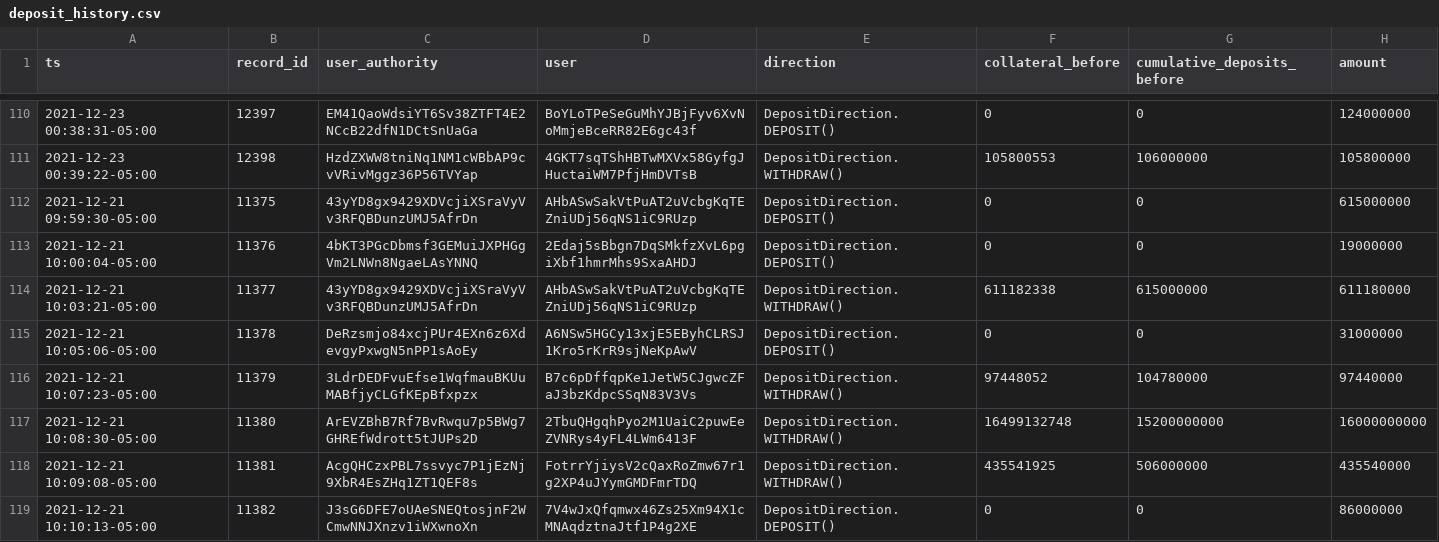
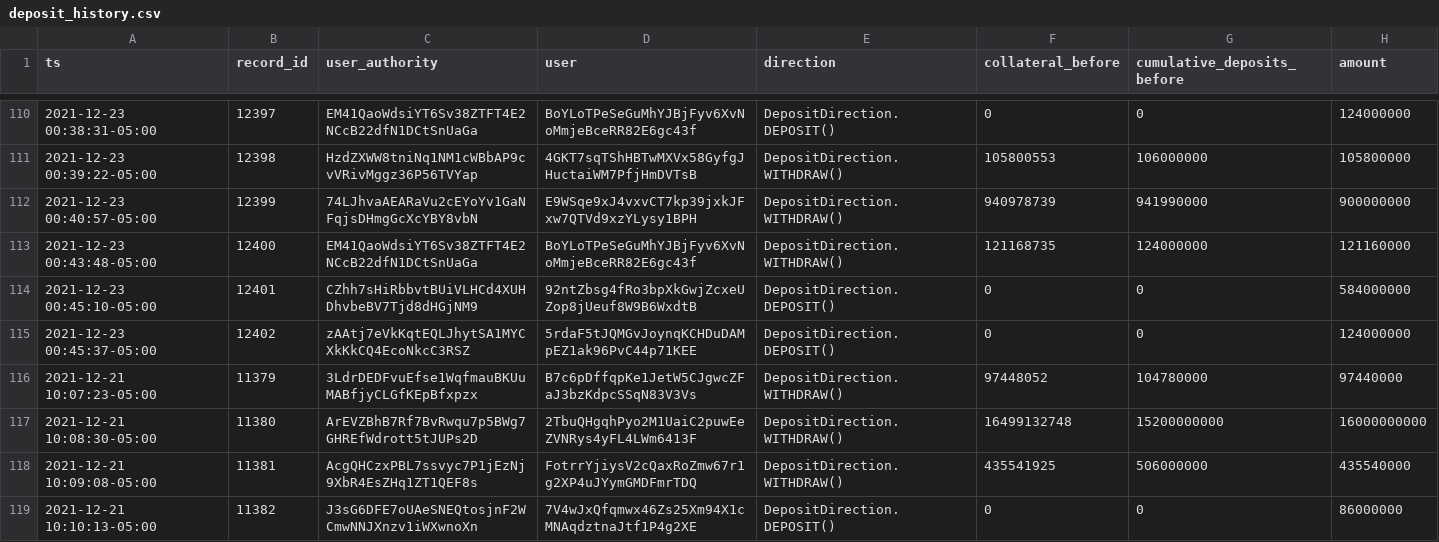
Before and after one commit to 0xbigz/drift-flat-data, a CSV file: data/deposit_history.csv, drawn as a sheet; only a part is shown, gaps mark what is left out; removed rows and columns are numbered as before the commit, all else as after; the diff names each change by its address in the sheet, - before the commit and + after, or states it on an @@ line.

```diff
--- a/data/deposit_history.csv
+++ b/data/deposit_history.csv
-row 112: 2021-12-21 09:59:30-05:00 | 11375 | 43yYD8gx9429XDVcjiXSraVyVv3RFQBDunzUMJ5AfrDn | AHbASwSakVtPuAT2uVcbgKqTEZniUDj56qNS1iC9RUzp | DepositDirection.DEPOSIT() | 0 | 0 | 615000000
-row 113: 2021-12-21 10:00:04-05:00 | 11376 | 4bKT3PGcDbmsf3GEMuiJXPHGgVm2LNWn8NgaeLAsYNNQ | 2Edaj5sBbgn7DqSMkfzXvL6pgiXbf1hmrMhs9SxaAHDJ | DepositDirection.DEPOSIT() | 0 | 0 | 19000000
-row 114: 2021-12-21 10:03:21-05:00 | 11377 | 43yYD8gx9429XDVcjiXSraVyVv3RFQBDunzUMJ5AfrDn | AHbASwSakVtPuAT2uVcbgKqTEZniUDj56qNS1iC9RUzp | DepositDirection.WITHDRAW() | 611182338 | 615000000 | 611180000
-row 115: 2021-12-21 10:05:06-05:00 | 11378 | DeRzsmjo84xcjPUr4EXn6z6XdevgyPxwgN5nPP1sAoEy | A6NSw5HGCy13xjE5EByhCLRSJ1Kro5rKrR9sjNeKpAwV | DepositDirection.DEPOSIT() | 0 | 0 | 31000000
+row 112: 2021-12-23 00:40:57-05:00 | 12399 | 74LJhvaAEARaVu2cEYoYv1GaNFqjsDHmgGcXcYBY8vbN | E9WSqe9xJ4vxvCT7kp39jxkJFxw7QTVd9xzYLysy1BPH | DepositDirection.WITHDRAW() | 940978739 | 941990000 | 900000000
+row 113: 2021-12-23 00:43:48-05:00 | 12400 | EM41QaoWdsiYT6Sv38ZTFT4E2NCcB22dfN1DCtSnUaGa | BoYLoTPeSeGuMhYJBjFyv6XvNoMmjeBceRR82E6gc43f | DepositDirection.WITHDRAW() | 121168735 | 124000000 | 121160000
+row 114: 2021-12-23 00:45:10-05:00 | 12401 | CZhh7sHiRbbvtBUiVLHCd4XUHDhvbeBV7Tjd8dHGjNM9 | 92ntZbsg4fRo3bpXkGwjZcxeUZop8jUeuf8W9B6WxdtB | DepositDirection.DEPOSIT() | 0 | 0 | 584000000
+row 115: 2021-12-23 00:45:37-05:00 | 12402 | zAAtj7eVkKqtEQLJhytSA1MYCXkKkCQ4EcoNkcC3RSZ | 5rdaF5tJQMGvJoynqKCHDuDAMpEZ1ak96PvC44p71KEE | DepositDirection.DEPOSIT() | 0 | 0 | 124000000
```
Also changed, not shown: data/fundingPayment_history.csv, data/markets_state.csv, 4 other files.
